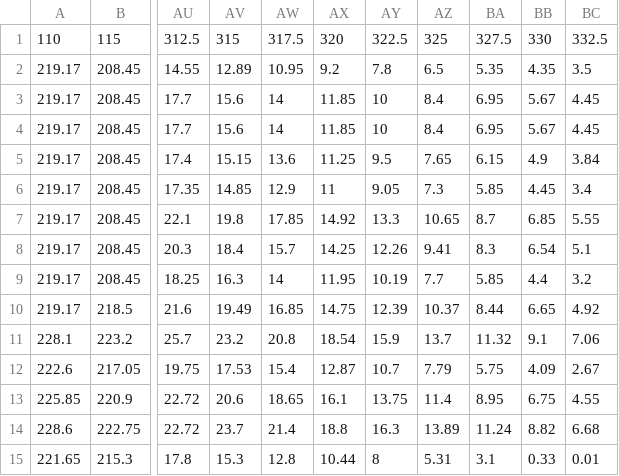
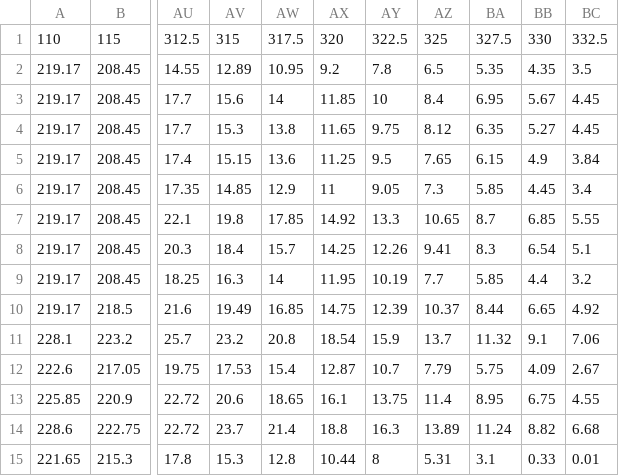
Before and after one commit to gabrielequatrana/MPSMF, a CSV file: data/csv/call_opt_price.csv, drawn as a sheet; only a part is shown, gaps mark what is left out; the diff names each change by its address in the sheet, - before the commit and + after, or states it on an @@ line.

```diff
--- a/data/csv/call_opt_price.csv
+++ b/data/csv/call_opt_price.csv
-AV4: 15.6
+AV4: 15.3
-AW4: 14
+AW4: 13.8
-AX4: 11.85
+AX4: 11.65
-AY4: 10
+AY4: 9.75
-AZ4: 8.4
+AZ4: 8.12
-BA4: 6.95
+BA4: 6.35
-BB4: 5.67
+BB4: 5.27
```
Also changed, not shown: data/csv/MSFT_data.csv, data/csv/options/MSFT_straddle_options_2023-08-30.csv, 32 other files.
